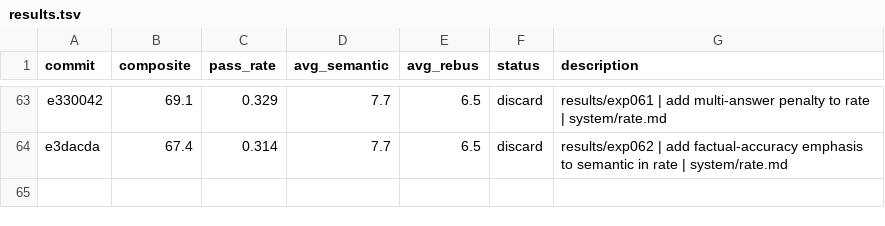
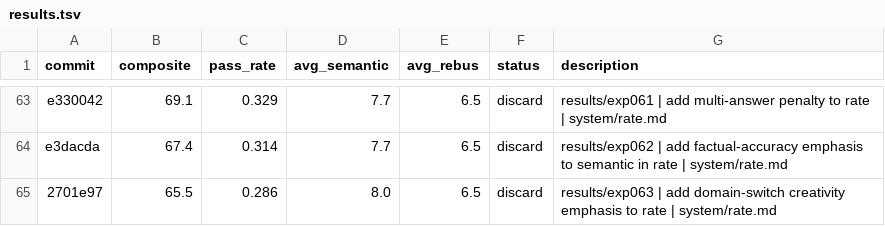
Before and after one commit to fabian20ro/generator-rebus, a TSV file: generator/assessment/results.tsv, drawn as a sheet; only a part is shown, gaps mark what is left out.

```diff
--- a/generator/assessment/results.tsv
+++ b/generator/assessment/results.tsv
@@ -64 +64,2 @@ e330042	69.1	0.329	7.7	6.5	discard	results/exp061 | add multi-answer penalty to
 e3dacda	67.4	0.314	7.7	6.5	discard	results/exp062 | add factual-accuracy emphasis to semantic in rate | system/rate.md
+2701e97	65.5	0.286	8.0	6.5	discard	results/exp063 | add domain-switch creativity emphasis to rate | system/rate.md
```
Also changed, not shown: 1 other file.
